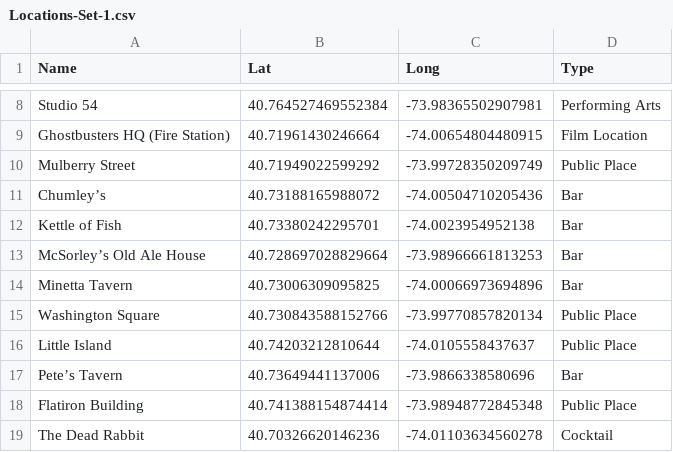
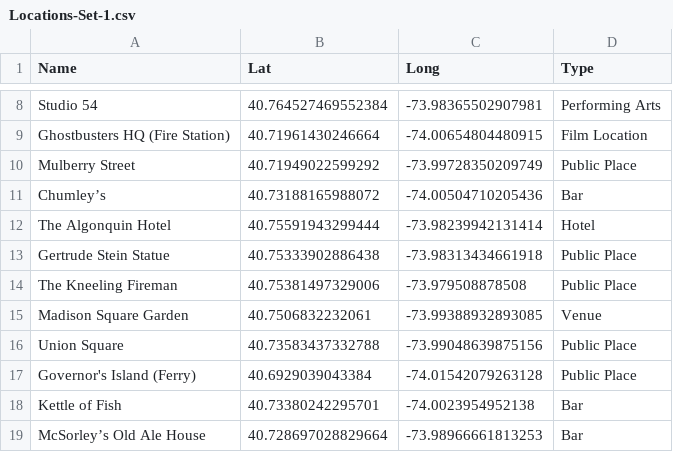
Before and after one commit to New-York-Explorer/Locations, a CSV file: Locations-Set-1.csv, drawn as a sheet; only a part is shown, gaps mark what is left out; the shorter side is filled out with more unchanged rows.

Commit message:
Update Locations-Set-1.csv

```diff
--- a/Locations-Set-1.csv
+++ b/Locations-Set-1.csv
@@ -11,2 +11,8 @@ Name,Lat,Long,Type
 "Chumley’s",40.73188165988072, -74.00504710205436,Bar
+"The Algonquin Hotel",40.75591943299444, -73.98239942131414,Hotel
+"Gertrude Stein Statue",40.75333902886438, -73.98313434661918,Public Place
+"The Kneeling Fireman",40.75381497329006, -73.979508878508,Public Place
+"Madison Square Garden",40.7506832232061, -73.99388932893085,Venue
+"Union Square",40.73583437332788, -73.99048639875156,Public Place
+"Governor's Island (Ferry)",40.6929039043384, -74.01542079263128,Public Place
 "Kettle of Fish",40.73380242295701, -74.0023954952138,Bar
```
